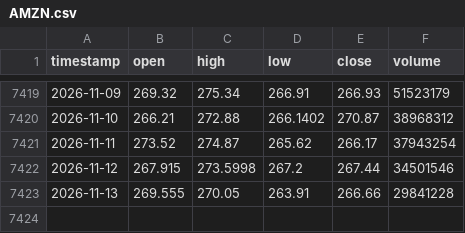
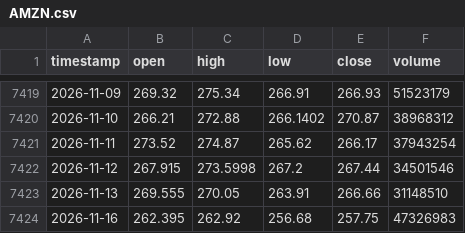
Before and after one commit to monica-a-git/Stock_Price_Predictor, a CSV file: data/AMZN.csv, drawn as a sheet; only a part is shown, gaps mark what is left out.

```diff
--- a/data/AMZN.csv
+++ b/data/AMZN.csv
@@ -7422,2 +7422,3 @@ timestamp,open,high,low,close,volume
 2026-11-12,267.915,273.5998,267.2,267.44,34501546
-2026-11-13,269.555,270.05,263.91,266.66,29841228
+2026-11-13,269.555,270.05,263.91,266.66,31148510
+2026-11-16,262.395,262.92,256.68,257.75,47326983
```
Also changed, not shown: data/AAPL_predictions.csv, data/AMZN_predictions.csv, 18 other files.
